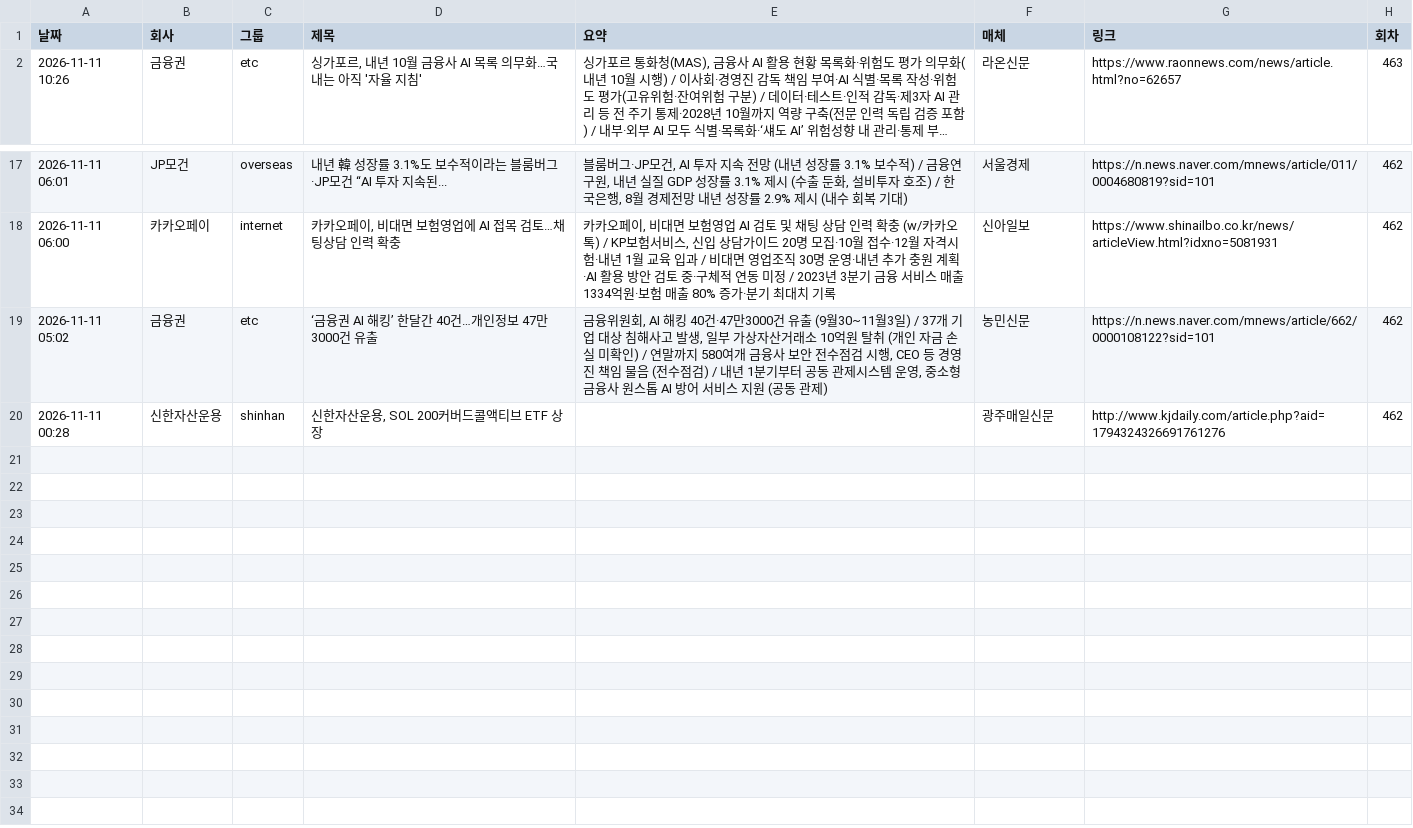
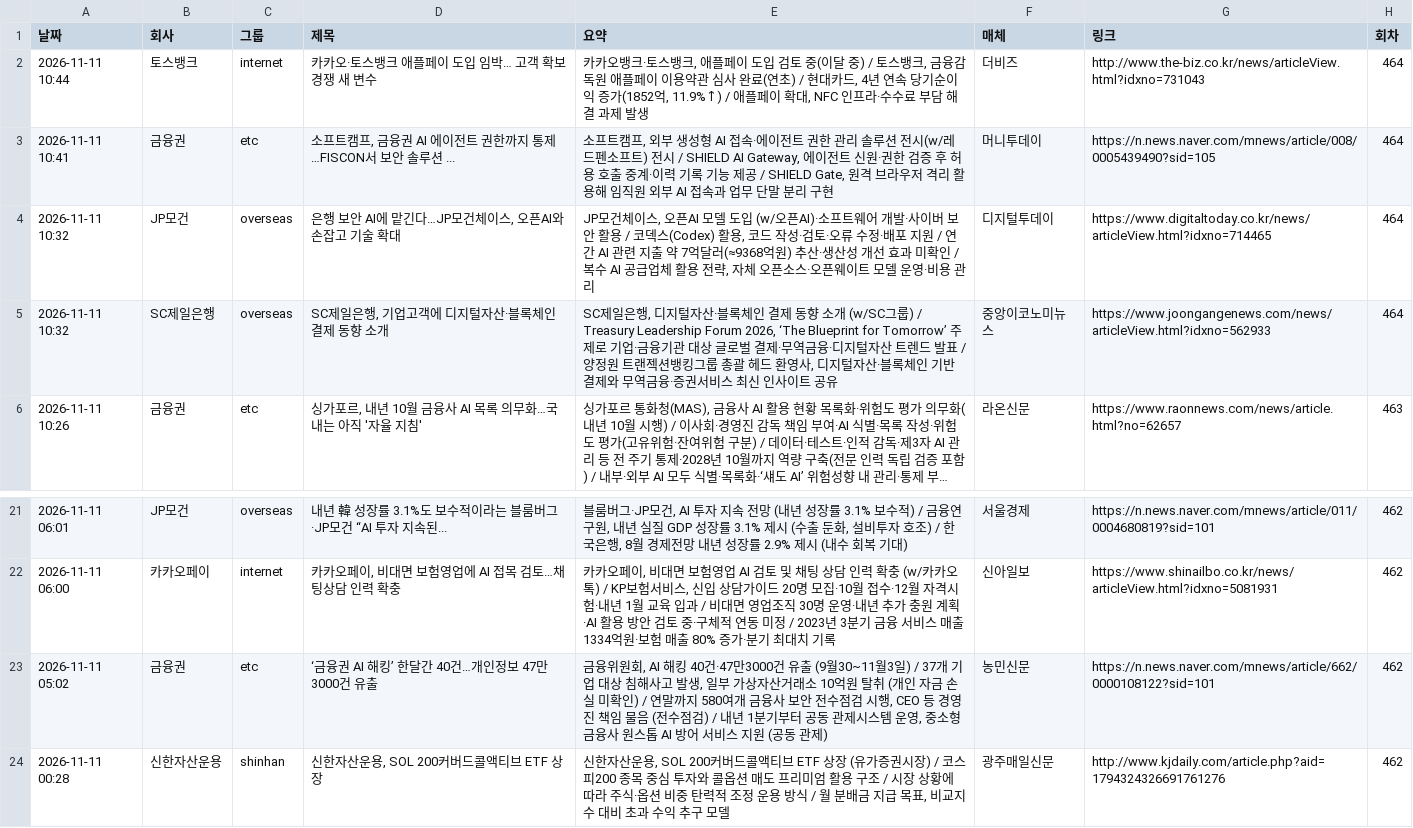
Before and after one commit to yeo6119-commits/financial-news, a CSV file: archive/2026-11-11.csv, drawn as a sheet; only a part is shown, gaps mark what is left out; long unchanged cells end in …; addresses are those after the commit; the diff names each change by its address in the sheet, - before the commit and + after, or states it on an @@ line.

```diff
--- a/archive/2026-11-11.csv
+++ b/archive/2026-11-11.csv
+row 2: 2026-11-11 10:44 | 토스뱅크 | internet | 카카오·토스뱅크 애플페이 도입 임박… 고객 확보 경쟁 새 변수 | 카카오뱅크·토스뱅크, 애플페이 도입 검토 중(이달 중) / 토스뱅크, 금융감독원 애플페이 이용약관 심사 완료(연초) / 현대카드, 4년 연속 당기순이익 증가(1852억, 11.9%↑) / 애플페이 확대, NFC 인프라·수수료 부담 해결 과제 발생 | 더비즈 | http://www.the-biz.co.kr/news/articleView.html?idxno=731043 | 464
+row 3: 2026-11-11 10:41 | 금융권 | etc | 소프트캠프, 금융권 AI 에이전트 권한까지 통제…FISCON서 보안 솔루션 ... | 소프트캠프, 외부 생성형 AI 접속·에이전트 권한 관리 솔루션 전시(w/레드펜소프트) 전시 / SHIELD AI Gateway, 에이전트 신원·권한 검증 후 허용 호출 중계·이력 기록 기능 제공 / SHIELD Gate, 원격 브라우저 격리 활용해 임직원 외부 AI 접속과 업무 단말 분리 구현 | 머니투데이 | https://n.news.naver.com/mnews/article/008/0005439490?sid=105 | 464
+row 4: 2026-11-11 10:32 | JP모건 | overseas | 은행 보안 AI에 맡긴다…JP모건체이스, 오픈AI와 손잡고 기술 확대 | JP모건체이스, 오픈AI 모델 도입 (w/오픈AI)·소프트웨어 개발·사이버 보안 활용 / 코덱스(Codex) 활용, 코드 작성·검토·오류 수정·배포 지원 / 연간 AI 관련 지출 약 7억달러(≈9368억원) 추산·생산성 개선 효과 미확인 / 복수 AI 공급업체 활용 전략, 자체 오픈소스·오픈웨이트 모델 운영·비용 관리 | 디지털투데이 | https://www.digitaltoday.co.kr/news/articleView.html?idxno=714465 | 464
+row 5: 2026-11-11 10:32 | SC제일은행 | overseas | SC제일은행, 기업고객에 디지털자산·블록체인 결제 동향 소개 | SC제일은행, 디지털자산·블록체인 결제 동향 소개 (w/SC그룹) / Treasury Leadership Forum 2026, ‘The Blueprint for Tomorrow’ 주제로 기업·금융기관 대상 글로벌 결제·무역금융·디지털자산 트렌드 발표 / 양정원 트랜젝션뱅킹그룹 총괄 헤드 환영사, 디지털자산·블록체인 기반 결제와 무역금융·증권서비스 최신 인사이트 공유 | 중앙이코노미뉴스 | https://www.joongangenews.com/news/articleView.html?idxno=562933 | 464
-E24 (요약): (empty)
+E24 (요약): 신한자산운용, SOL 200커버드콜액티브 ETF 상장 (유가증권시장) / 코스피200 종목 중심 투자와 콜옵션 매도 프리미엄 활용 구조 / 시장 상황에 따라 주식·옵션 비중 탄력적 조정 운용 방식 / 월 분배금 지급 목표, 비교지수 대비 초과 수익 추구 모델
```
Also changed, not shown: 3 other files.
